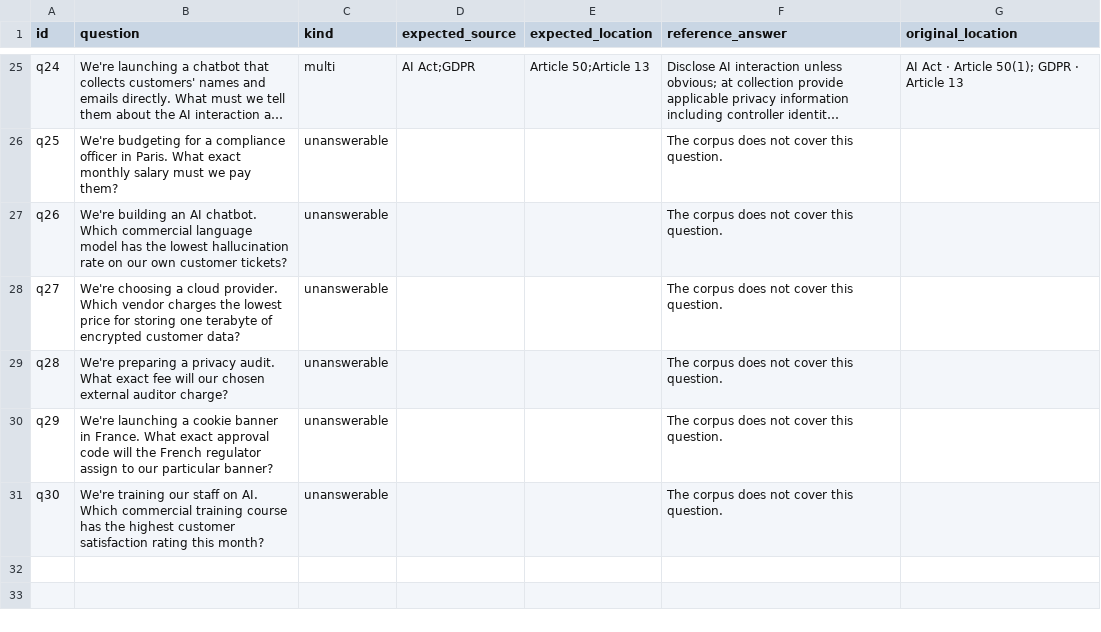
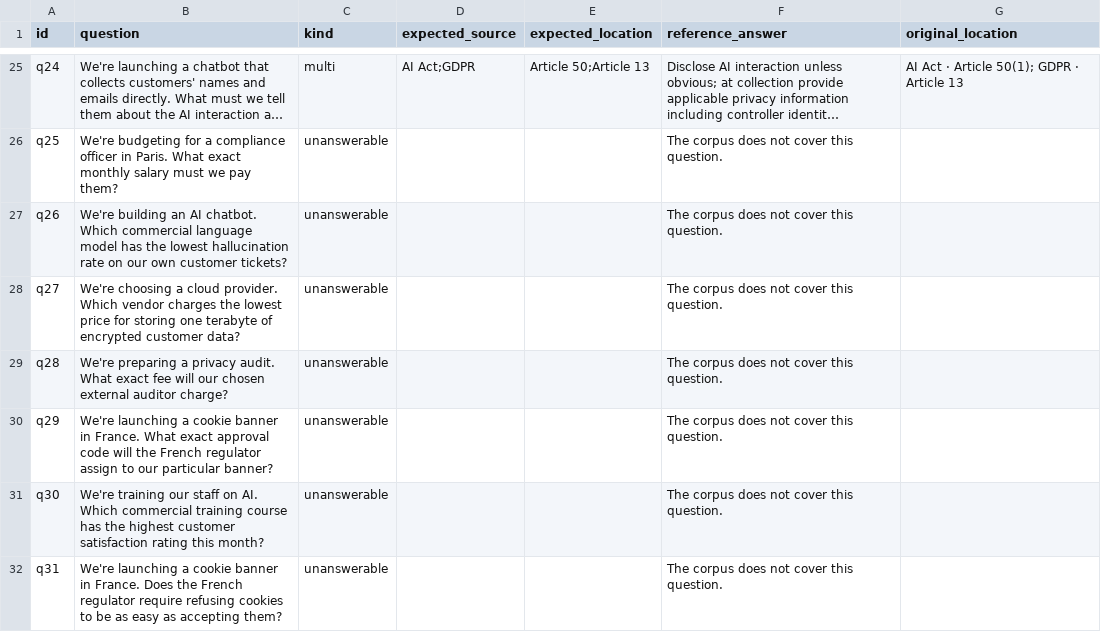
Before and after one commit to Wilrick1234/daiist-assignment-3, a CSV file: eval/questions.csv, drawn as a sheet; only a part is shown, gaps mark what is left out; long unchanged cells end in …; the diff names each change by its address in the sheet, - before the commit and + after, or states it on an @@ line.

```diff
--- a/eval/questions.csv
+++ b/eval/questions.csv
+row 32: q31 | We're launching a cookie banner in France. Does the French regulator require refusing cookies to be as easy as accepting them? | unanswerable |  |  | The corpus does not cover this question.
```
Also changed, not shown: eval/results.csv, eval/retrieval_details.csv, 12 other files.
